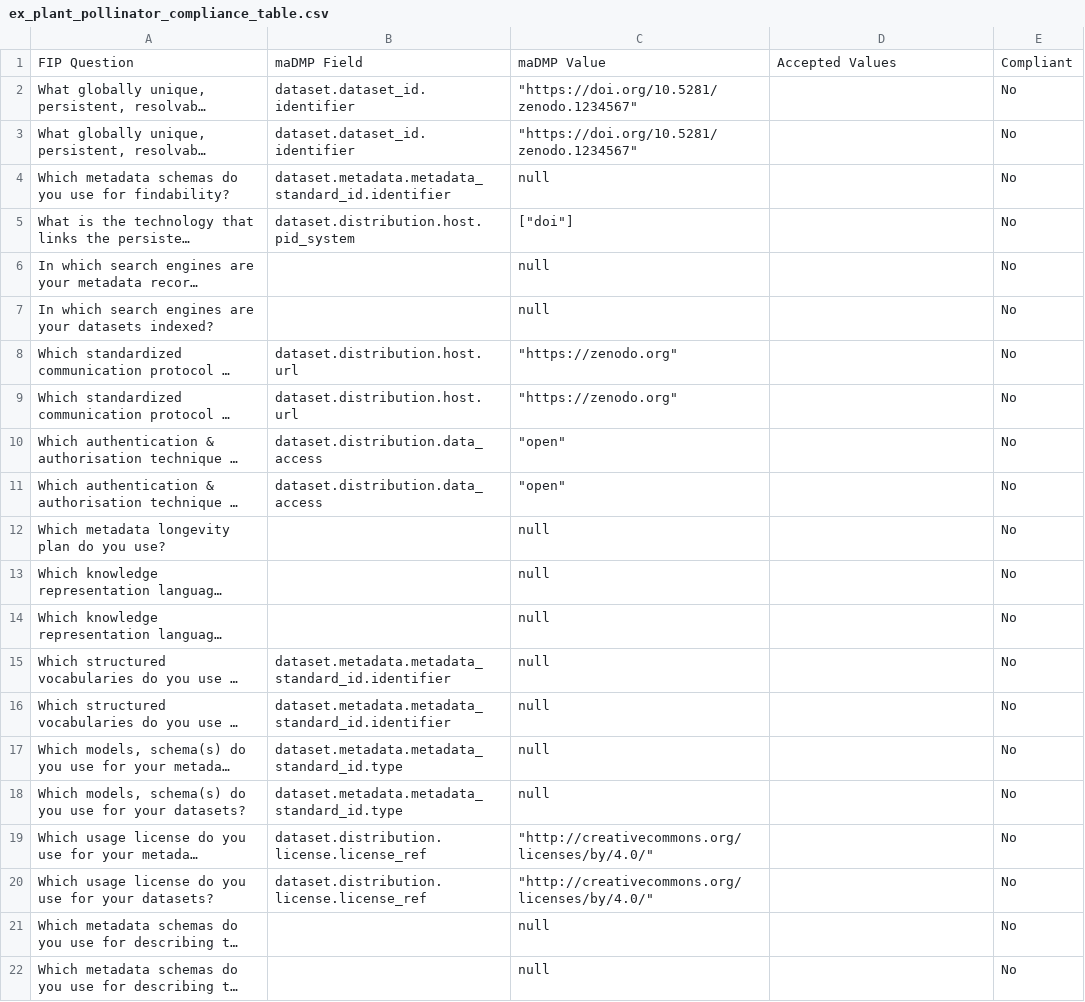
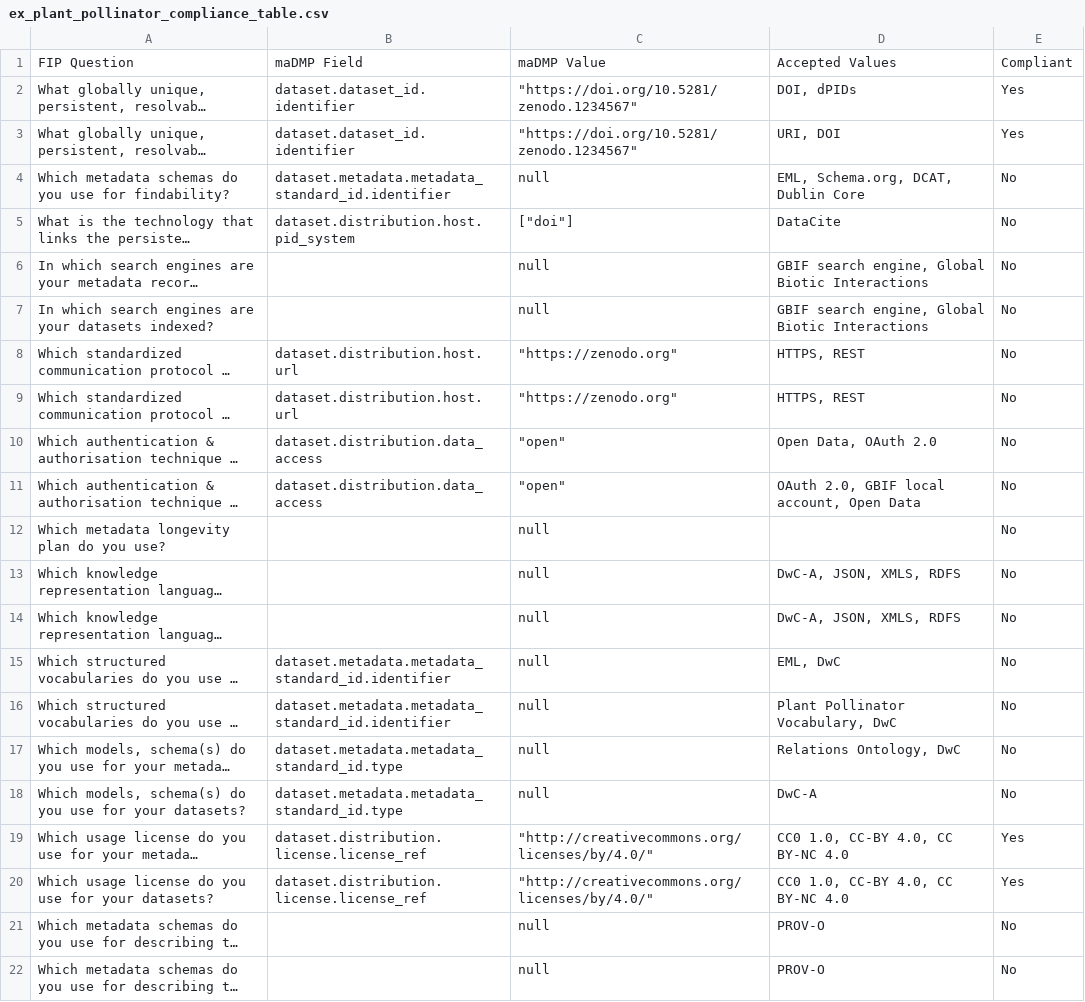
Before and after one commit to bernardobap21/DMP-Evaluation-through-integration-of-maDMPs-and-FIPs, a CSV file: results/ex_plant_pollinator_compliance_table.csv, drawn as a sheet; long unchanged cells end in …; the diff names each change by its address in the sheet, - before the commit and + after, or states it on an @@ line.

```diff
--- a/results/ex_plant_pollinator_compliance_table.csv
+++ b/results/ex_plant_pollinator_compliance_table.csv
-D2: (empty)
+D2: DOI, dPIDs
-E2:E3: No
+E2:E3: Yes
-D3: (empty)
+D3: URI, DOI
-D4: (empty)
+D4: EML, Schema.org, DCAT, Dublin Core
-D5: (empty)
+D5: DataCite
-D6:D7: (empty)
+D6:D7: GBIF search engine, Global Biotic Interactions
-D8:D9: (empty)
+D8:D9: HTTPS, REST
-D10: (empty)
+D10: Open Data, OAuth 2.0
-D11: (empty)
+D11: OAuth 2.0, GBIF local account, Open Data
-D13:D14: (empty)
+D13:D14: DwC-A, JSON, XMLS, RDFS
-D15: (empty)
+D15: EML, DwC
-D16: (empty)
+D16: Plant Pollinator Vocabulary, DwC
-D17: (empty)
+D17: Relations Ontology, DwC
-D18: (empty)
+D18: DwC-A
-D19:D20: (empty)
+D19:D20: CC0 1.0, CC-BY 4.0, CC BY-NC 4.0
-E19:E20: No
+E19:E20: Yes
-D21:D22: (empty)
+D21:D22: PROV-O
```
Also changed, not shown: results/ex_plant_pollinator_mapping_report.csv, 2 other files.
